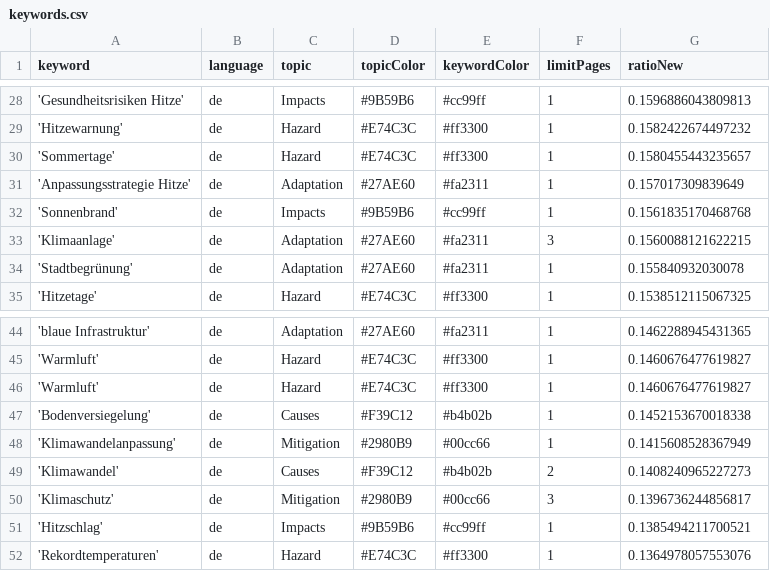
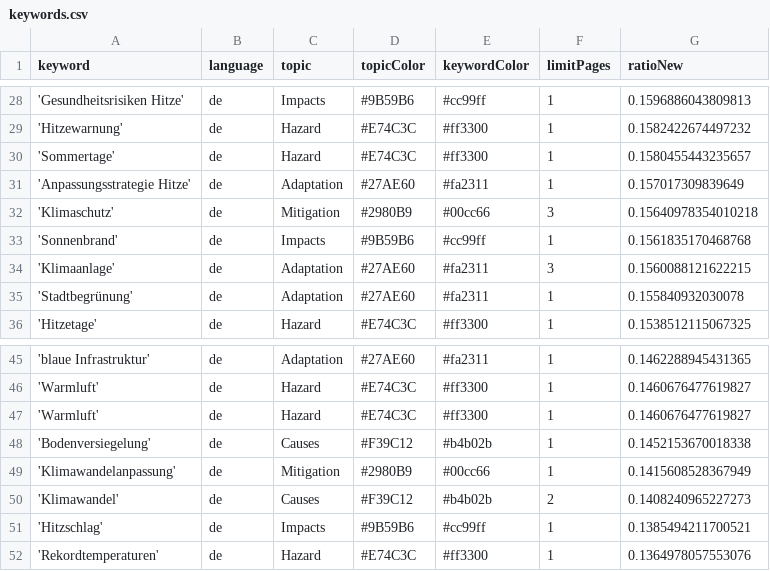
Before and after one commit to hannak555-news/heatIsComing, a CSV file: keywords.csv, drawn as a sheet; only a part is shown, gaps mark what is left out; removed rows and columns are numbered as before the commit, all else as after; the diff names each change by its address in the sheet, - before the commit and + after, or states it on an @@ line.

```diff
--- a/keywords.csv
+++ b/keywords.csv
+row 32: 'Klimaschutz' | de | Mitigation | #2980B9 | #00cc66 | 3 | 0.15640978354010218
-row 50: 'Klimaschutz' | de | Mitigation | #2980B9 | #00cc66 | 3 | 0.1396736244856817
```
Also changed, not shown: 1 other file.
